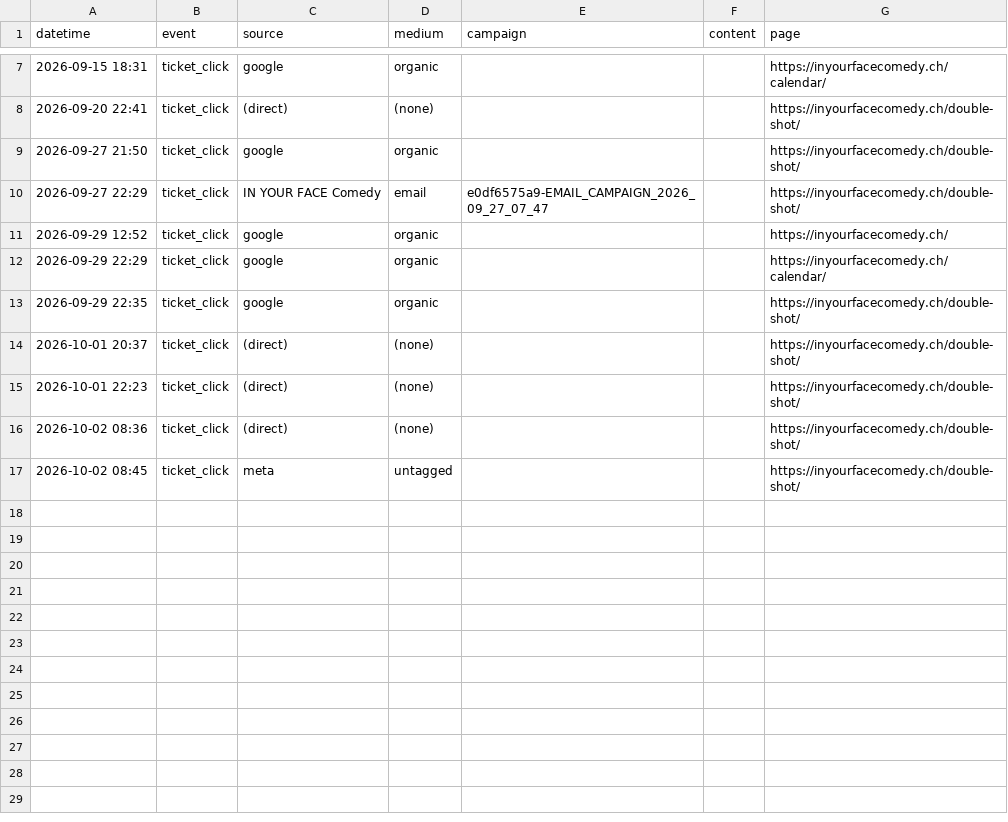
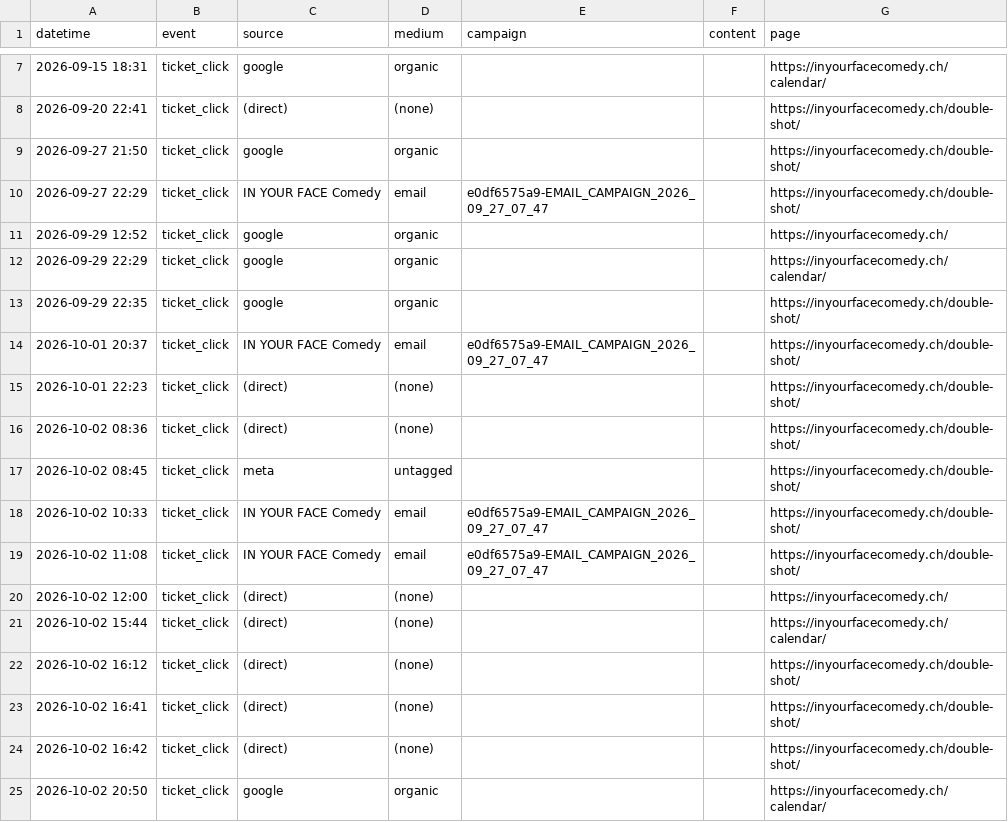
Before and after one commit to harryf/inyourfacecomedy, a CSV file: assets/reports/double-shot.csv, drawn as a sheet; only a part is shown, gaps mark what is left out.

```diff
--- a/assets/reports/double-shot.csv
+++ b/assets/reports/double-shot.csv
@@ -13,3 +13,3 @@ datetime,event,source,medium,campaign,content,page
 2026-09-29 22:35,ticket_click,google,organic,,,https://inyourfacecomedy.ch/double-shot/
-2026-10-01 20:37,ticket_click,(direct),(none),,,https://inyourfacecomedy.ch/double-shot/
+2026-10-01 20:37,ticket_click,IN YOUR FACE Comedy,email,e0df6575a9-EMAIL_CAMPAIGN_2026_09_27_07_47,,https://inyourfacecomedy.ch/double-shot/
 2026-10-01 22:23,ticket_click,(direct),(none),,,https://inyourfacecomedy.ch/double-shot/
@@ -17 +17,9 @@ datetime,event,source,medium,campaign,content,page
 2026-10-02 08:45,ticket_click,meta,untagged,,,https://inyourfacecomedy.ch/double-shot/
+2026-10-02 10:33,ticket_click,IN YOUR FACE Comedy,email,e0df6575a9-EMAIL_CAMPAIGN_2026_09_27_07_47,,https://inyourfacecomedy.ch/double-shot/
+2026-10-02 11:08,ticket_click,IN YOUR FACE Comedy,email,e0df6575a9-EMAIL_CAMPAIGN_2026_09_27_07_47,,https://inyourfacecomedy.ch/double-shot/
+2026-10-02 12:00,ticket_click,(direct),(none),,,https://inyourfacecomedy.ch/
+2026-10-02 15:44,ticket_click,(direct),(none),,,https://inyourfacecomedy.ch/calendar/
+2026-10-02 16:12,ticket_click,(direct),(none),,,https://inyourfacecomedy.ch/double-shot/
+2026-10-02 16:41,ticket_click,(direct),(none),,,https://inyourfacecomedy.ch/double-shot/
+2026-10-02 16:42,ticket_click,(direct),(none),,,https://inyourfacecomedy.ch/double-shot/
+2026-10-02 20:50,ticket_click,google,organic,,,https://inyourfacecomedy.ch/calendar/
```
Also changed, not shown: assets/reports/comedybrew.csv, assets/reports/jackpotcomedy.csv, 18 other files.
